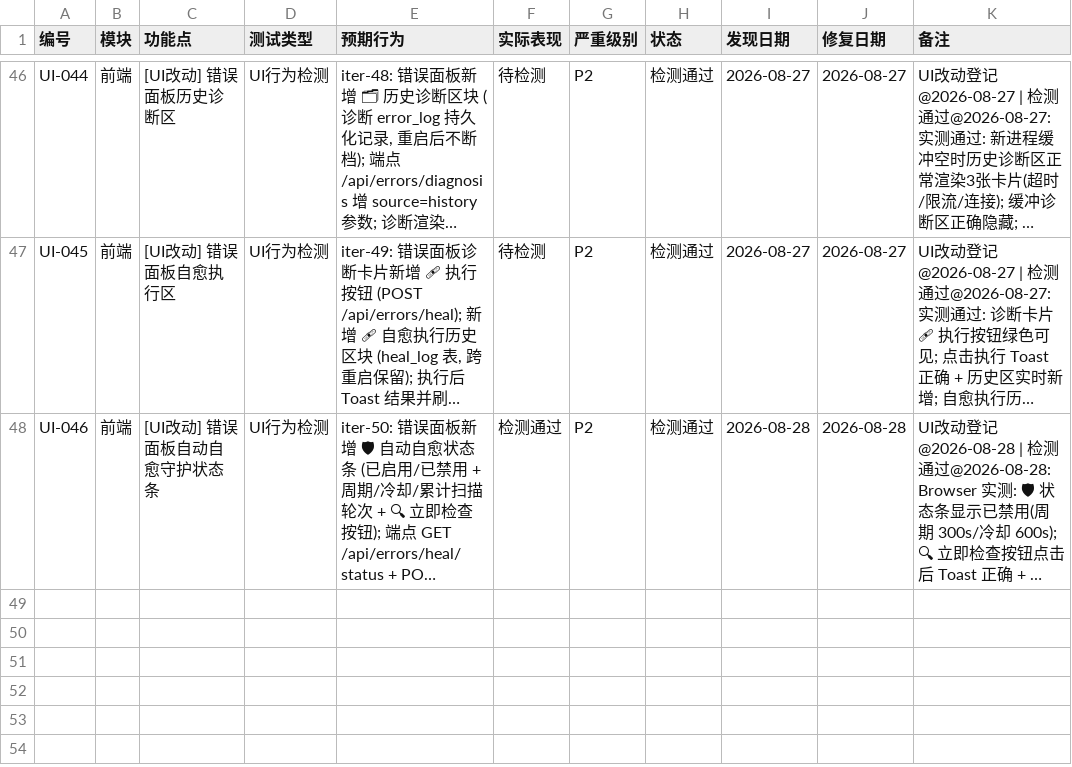
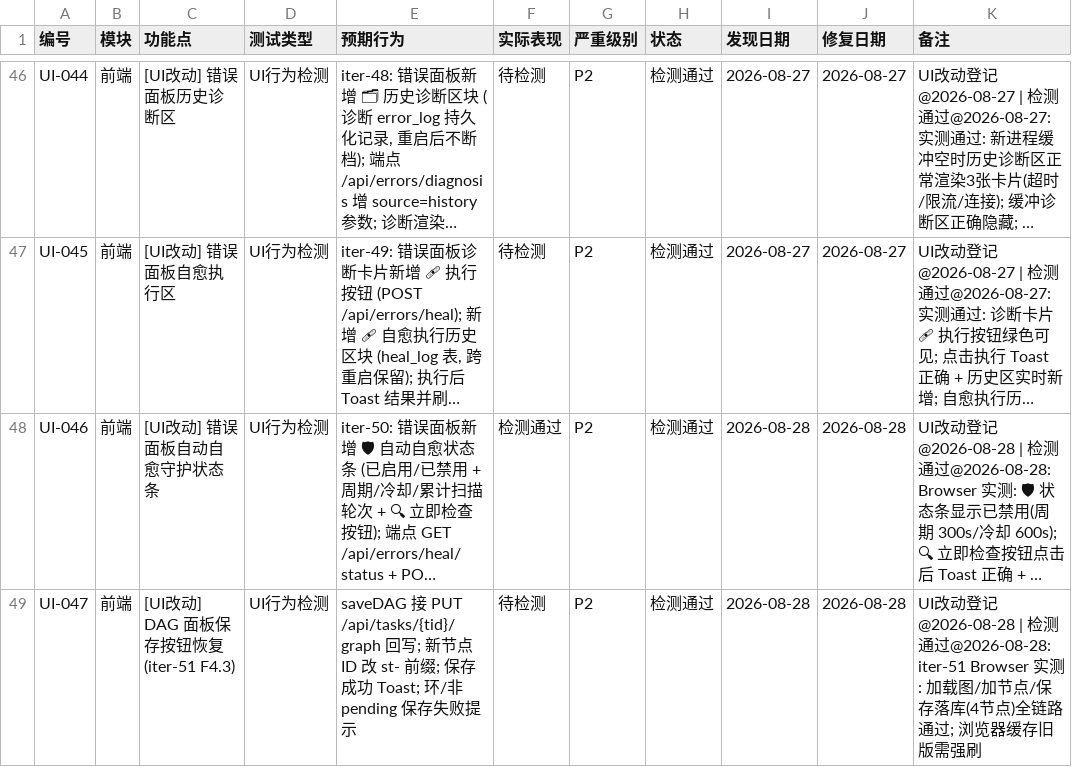
Before and after one commit to targalian/Personal-distributed-workstation, a CSV file: test_bug/test_checklist.csv, drawn as a sheet; only a part is shown, gaps mark what is left out; long unchanged cells end in …; the diff names each change by its address in the sheet, - before the commit and + after, or states it on an @@ line.

Commit message:
feat(station): F4.3 自然语言 DAG 编辑 (图编辑端点恢复+秘书编辑意图+前端保存恢复)
- station_controller 增 get_task_graph_data/update_task_graph 读写图方法 (checkpoint 优先/仅 pending 可编辑/环检测/落盘同步)
- PUT /api/tasks/{id}/graph 编辑端点恢复 (Orchestrator 废弃后重接 DB 路径, 缺字段 400/环与状态 409)
- chat_handler 增自然语言编辑意图 (编辑关键词组置首位 + LLM 解析 add/remove_node/edge + 防幻觉落盘)
- dashboard saveDAG 恢复 PUT 回写 + 新节点 st- 前缀
- TestDagEdit 8 条 (258/258 全绿) + 冒烟 14/14 + Browser UI-047 全项通过
- 文档 02/03/06/09 域同步

```diff
--- a/test_bug/test_checklist.csv
+++ b/test_bug/test_checklist.csv
+row 49: UI-047 | 前端 | [UI改动] DAG 面板保存按钮恢复 (iter-51 F4.3) | UI行为检测 | saveDAG 接 PUT /api/tasks/{tid}/graph 回写; 新节点 ID 改 st- 前缀; 保存成功 Toast; 环/非pending 保存失败提示 | 待检测 | P2 | 检测通过 | 2026-08-28 | 2026-08-28 | UI改动登记@2026-08-28 | 检测通过@2026-08-28: iter-51 Browser 实测: 加载图/加节点/保存落库(4节点)全链路通过; 浏览器缓存旧版需强刷
```
Also changed, not shown: 10 other files.
